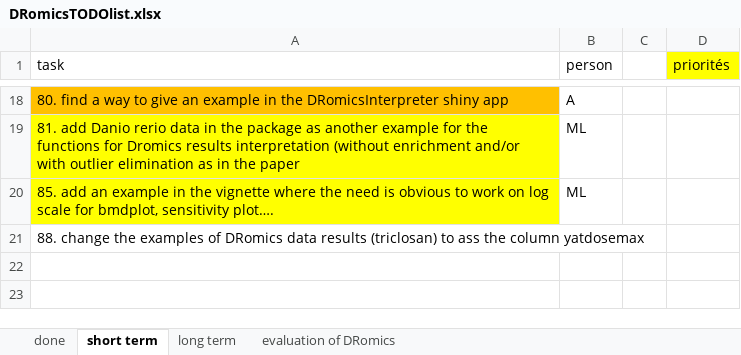
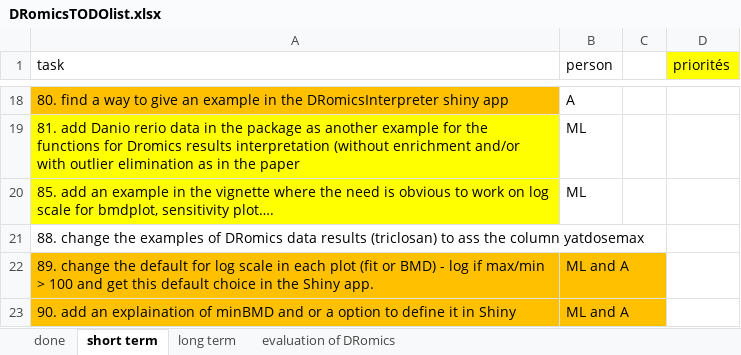
Before and after one commit to lbbe-software/DRomics, an Excel workbook: share/techdoc/DRomicsTODOlist.xlsx, sheet short term, drawn as a sheet; only a part is shown, gaps mark what is left out; values as stored, in another font and other column widths than the file's, no borders; the diff names each change by its address in the sheet, - before the commit and + after, or states it on an @@ line.

Commit message:
update of the TODO list

```diff
--- a/share/techdoc/DRomicsTODOlist.xlsx (sheet short term)
+++ b/share/techdoc/DRomicsTODOlist.xlsx (sheet short term)
+row 22: 89. change the default for log scale in each plot (fit or BMD) - log if max/min > 100 and get this default choice in the Shiny app. | ML and A
+row 23: 90. add an explaination of minBMD and or a option to define it in Shiny | ML and A
```
